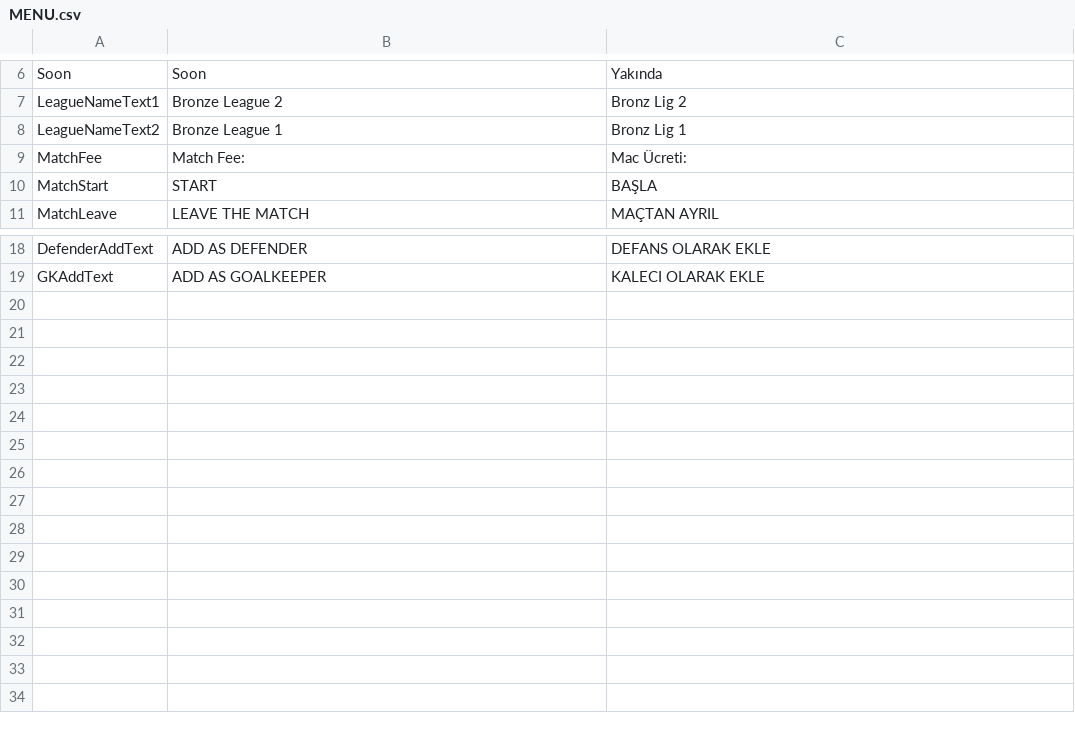
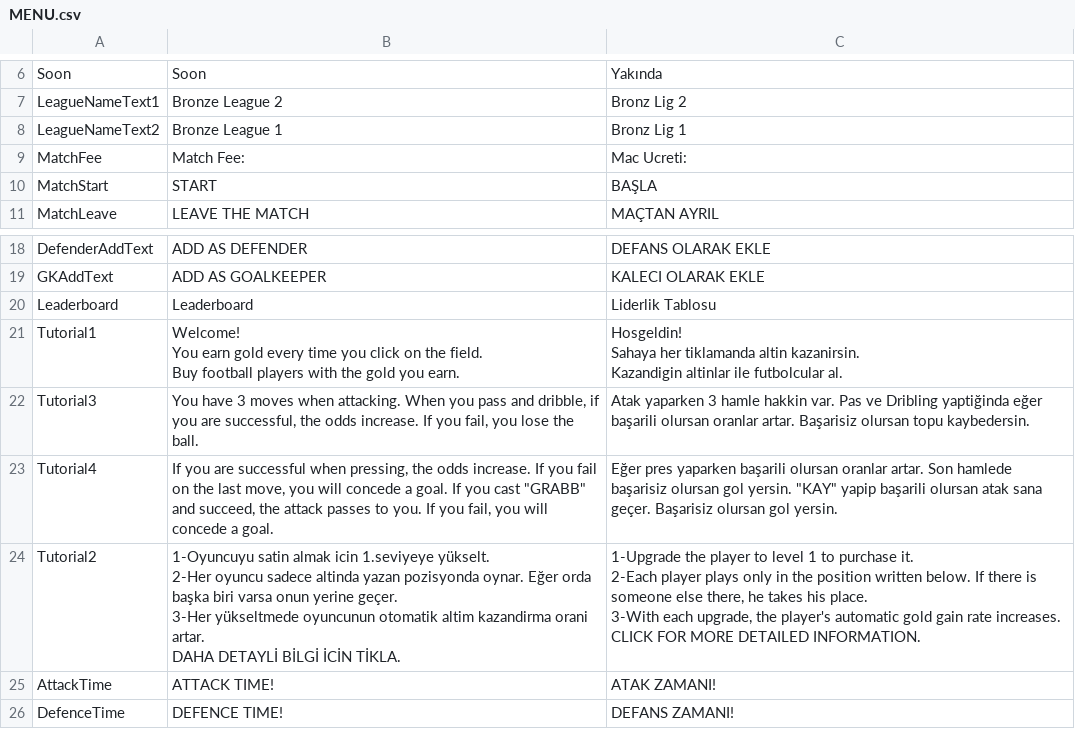
Before and after one commit to AbdurrahmanDemir/Football-Clicker, a CSV file: Assets/SimpleLocalization/Resources/Localization/MENU.csv, drawn as a sheet; only a part is shown, gaps mark what is left out.

```diff
--- a/Assets/SimpleLocalization/Resources/Localization/MENU.csv
+++ b/Assets/SimpleLocalization/Resources/Localization/MENU.csv
@@ -8,3 +8,3 @@ LeagueNameText1,Bronze League 2,Bronz Lig 2
 LeagueNameText2,Bronze League 1,Bronz Lig 1
-MatchFee,Match Fee: ,Mac Ücreti:
+MatchFee,Match Fee: ,Mac Ucreti:
 MatchStart,START,BAŞLA
@@ -19 +19,24 @@ DefenderAddText,ADD AS DEFENDER,DEFANS OLARAK EKLE
 GKAddText,ADD AS GOALKEEPER,KALECI OLARAK EKLE
+Leaderboard,Leaderboard,Liderlik Tablosu
+Tutorial1,"Welcome!
+You earn gold every time you click on the field.
+Buy football players with the gold you earn.","Hosgeldin!
+Sahaya her tiklamanda altin kazanirsin.
+Kazandigin altinlar ile futbolcular al. "
+Tutorial3,"You have 3 moves when attacking. When you pass and dribble, if you are successful, the odds increase. If you fail, you lose the ball.",Atak yaparken 3 hamle hakkin var. Pas ve Dribling yaptiğinda eğer başarili olursan oranlar artar. Başarisiz olursan topu kaybedersin.
+Tutorial4,"If you are successful when pressing, the odds increase. If you fail on the last move, you will concede a goal. If you cast ""GRABB"" and succeed, the attack passes to you. If you fail, you will concede a goal.","Eğer pres yaparken başarili olursan oranlar artar. Son hamlede başarisiz olursan gol yersin. ""KAY"" yapip başarili olursan atak sana geçer. Başarisiz olursan gol yersin. "
+Tutorial2,"1-Oyuncuyu satin almak icin 1.seviyeye yükselt.
+
+2-Her oyuncu sadece altinda yazan pozisyonda oynar. Eğer orda başka biri varsa onun yerine geçer.
+
+3-Her yükseltmede oyuncunun otomatik altim kazandirma orani artar.
+
+DAHA DETAYLİ BİLGİ İCİN TİKLA.","1-Upgrade the player to level 1 to purchase it.
+
+2-Each player plays only in the position written below. If there is someone else there, he takes his place.
+
+3-With each upgrade, the player's automatic gold gain rate increases.
+
+CLICK FOR MORE DETAILED INFORMATION."
+AttackTime,ATTACK TIME!,ATAK ZAMANI!
+DefenceTime,DEFENCE TIME!,DEFANS ZAMANI!
```
Also changed, not shown: 15 other files.
